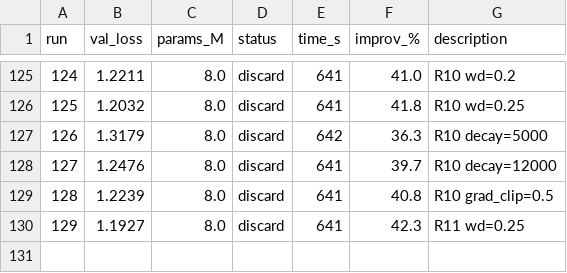
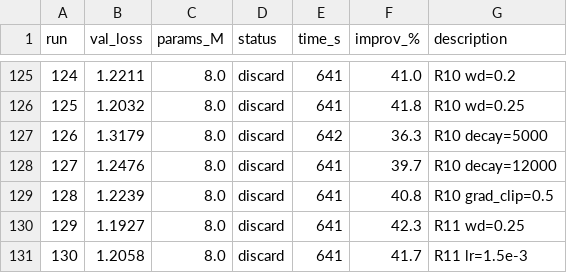
Before and after one commit to nipunbatra/autoresearch, a TSV file: results.tsv, drawn as a sheet; only a part is shown, gaps mark what is left out.

```diff
--- a/results.tsv
+++ b/results.tsv
@@ -130 +130,2 @@ run	val_loss	params_M	status	time_s	improv_%	description
 129	1.1927	8.0	discard	641	42.3	R11 wd=0.25
+130	1.2058	8.0	discard	641	41.7	R11 lr=1.5e-3
```
Also changed, not shown: 2 other files.
